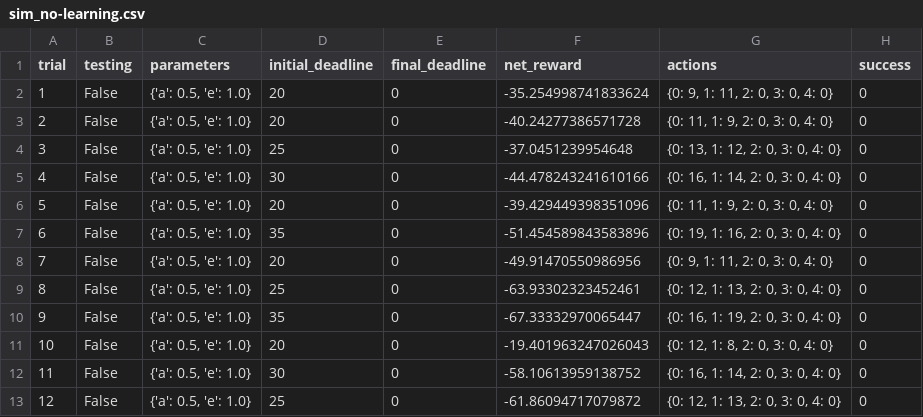
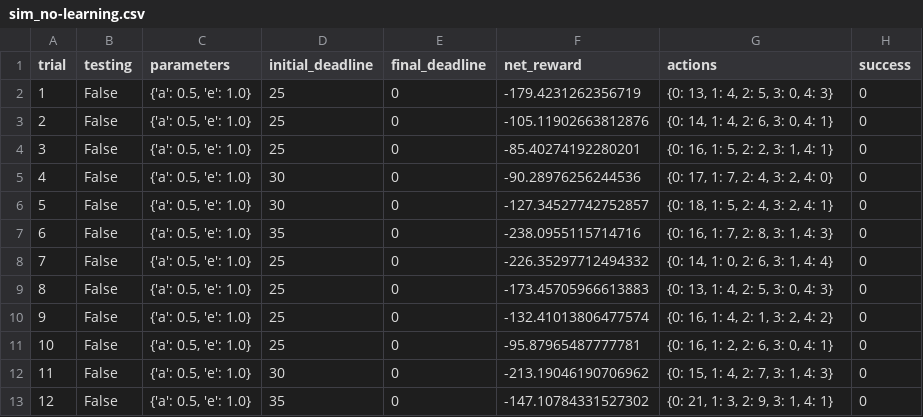
Before and after one commit to rajatpaliwal/Smartcab-Project, a CSV file: Logs/sim_no-learning.csv, drawn as a sheet; only a part is shown; the diff covers the shown part only.

Commit message:
Add files via upload

```diff
--- a/Logs/sim_no-learning.csv
+++ b/Logs/sim_no-learning.csv
@@ -1,13 +1,13 @@
 trial,testing,parameters,initial_deadline,final_deadline,net_reward,actions,success
-1,False,"{'a': 0.5, 'e': 1.0}",20,0,-35.254998741833624,"{0: 9, 1: 11, 2: 0, 3: 0, 4: 0}",0
-2,False,"{'a': 0.5, 'e': 1.0}",20,0,-40.24277386571728,"{0: 11, 1: 9, 2: 0, 3: 0, 4: 0}",0
-3,False,"{'a': 0.5, 'e': 1.0}",25,0,-37.0451239954648,"{0: 13, 1: 12, 2: 0, 3: 0, 4: 0}",0
-4,False,"{'a': 0.5, 'e': 1.0}",30,0,-44.478243241610166,"{0: 16, 1: 14, 2: 0, 3: 0, 4: 0}",0
-5,False,"{'a': 0.5, 'e': 1.0}",20,0,-39.429449398351096,"{0: 11, 1: 9, 2: 0, 3: 0, 4: 0}",0
-6,False,"{'a': 0.5, 'e': 1.0}",35,0,-51.454589843583896,"{0: 19, 1: 16, 2: 0, 3: 0, 4: 0}",0
-7,False,"{'a': 0.5, 'e': 1.0}",20,0,-49.91470550986956,"{0: 9, 1: 11, 2: 0, 3: 0, 4: 0}",0
-8,False,"{'a': 0.5, 'e': 1.0}",25,0,-63.93302323452461,"{0: 12, 1: 13, 2: 0, 3: 0, 4: 0}",0
-9,False,"{'a': 0.5, 'e': 1.0}",35,0,-67.33332970065447,"{0: 16, 1: 19, 2: 0, 3: 0, 4: 0}",0
-10,False,"{'a': 0.5, 'e': 1.0}",20,0,-19.401963247026043,"{0: 12, 1: 8, 2: 0, 3: 0, 4: 0}",0
-11,False,"{'a': 0.5, 'e': 1.0}",30,0,-58.10613959138752,"{0: 16, 1: 14, 2: 0, 3: 0, 4: 0}",0
-12,False,"{'a': 0.5, 'e': 1.0}",25,0,-61.86094717079872,"{0: 12, 1: 13, 2: 0, 3: 0, 4: 0}",0
+1,False,"{'a': 0.5, 'e': 1.0}",25,0,-179.4231262356719,"{0: 13, 1: 4, 2: 5, 3: 0, 4: 3}",0
+2,False,"{'a': 0.5, 'e': 1.0}",25,0,-105.11902663812876,"{0: 14, 1: 4, 2: 6, 3: 0, 4: 1}",0
+3,False,"{'a': 0.5, 'e': 1.0}",25,0,-85.40274192280201,"{0: 16, 1: 5, 2: 2, 3: 1, 4: 1}",0
+4,False,"{'a': 0.5, 'e': 1.0}",30,0,-90.28976256244536,"{0: 17, 1: 7, 2: 4, 3: 2, 4: 0}",0
+5,False,"{'a': 0.5, 'e': 1.0}",30,0,-127.34527742752857,"{0: 18, 1: 5, 2: 4, 3: 2, 4: 1}",0
+6,False,"{'a': 0.5, 'e': 1.0}",35,0,-238.0955115714716,"{0: 16, 1: 7, 2: 8, 3: 1, 4: 3}",0
+7,False,"{'a': 0.5, 'e': 1.0}",25,0,-226.35297712494332,"{0: 14, 1: 0, 2: 6, 3: 1, 4: 4}",0
+8,False,"{'a': 0.5, 'e': 1.0}",25,0,-173.45705966613883,"{0: 13, 1: 4, 2: 5, 3: 0, 4: 3}",0
+9,False,"{'a': 0.5, 'e': 1.0}",25,0,-132.41013806477574,"{0: 16, 1: 4, 2: 1, 3: 2, 4: 2}",0
+10,False,"{'a': 0.5, 'e': 1.0}",25,0,-95.87965487777781,"{0: 16, 1: 2, 2: 6, 3: 0, 4: 1}",0
+11,False,"{'a': 0.5, 'e': 1.0}",30,0,-213.19046190706962,"{0: 15, 1: 4, 2: 7, 3: 1, 4: 3}",0
+12,False,"{'a': 0.5, 'e': 1.0}",35,0,-147.10784331527302,"{0: 21, 1: 3, 2: 9, 3: 1, 4: 1}",0
```
Also changed, not shown: 59 edited cells elsewhere in this file.
